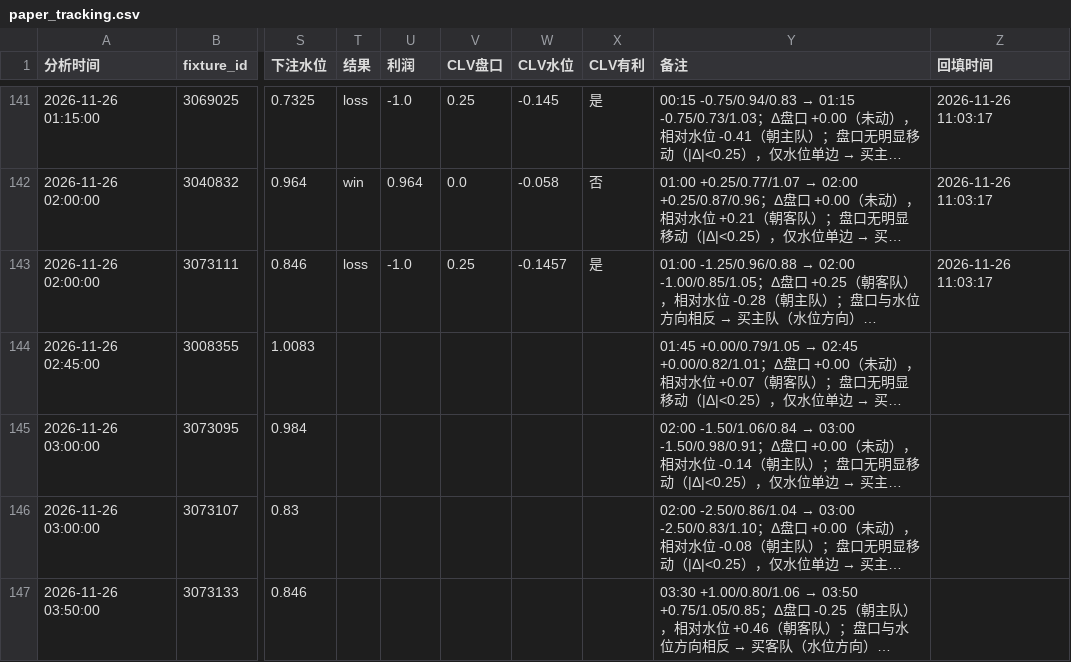
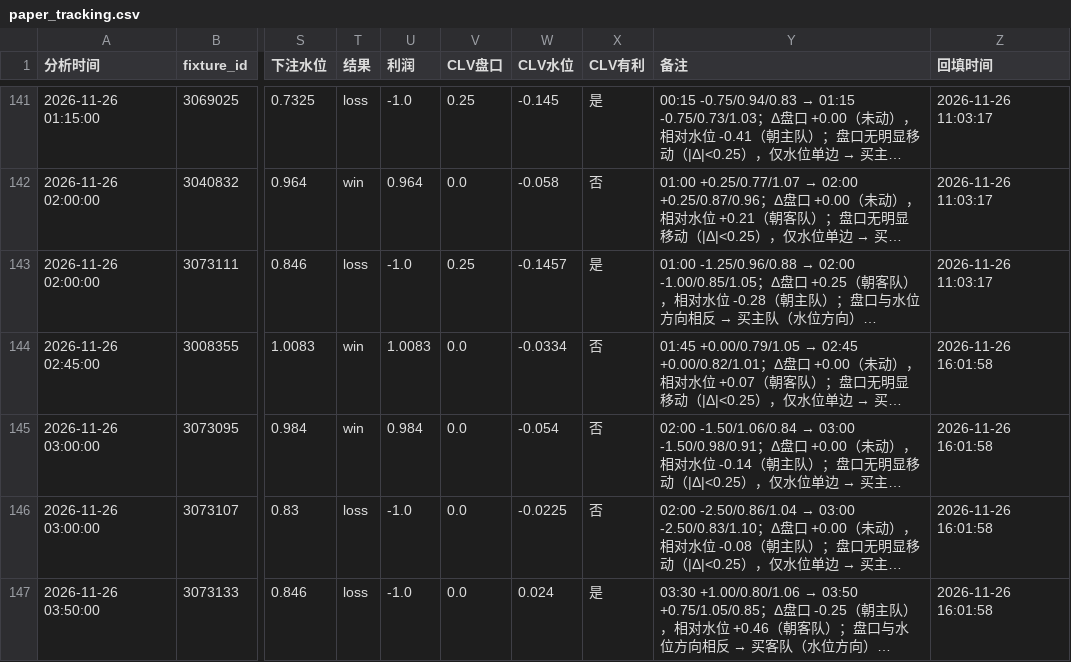
Before and after one commit to housan321/football-rule-engine, a CSV file: tracking/paper_tracking.csv, drawn as a sheet; only a part is shown, gaps mark what is left out; long unchanged cells end in …; the diff names each change by its address in the sheet, - before the commit and + after, or states it on an @@ line.

```diff
--- a/tracking/paper_tracking.csv
+++ b/tracking/paper_tracking.csv
-T144:T145 (结果): (empty)
+T144:T145 (结果): win
-U144 (利润): (empty)
+U144 (利润): 1.0083
-V144:V147 (CLV盘口): (empty)
+V144:V147 (CLV盘口): 0.0
-W144 (CLV水位): (empty)
+W144 (CLV水位): -0.0334
-X144:X146 (CLV有利): (empty)
+X144:X146 (CLV有利): 否
-Z144:Z147 (回填时间): (empty)
+Z144:Z147 (回填时间): 2026-11-26 16:01:58
-U145 (利润): (empty)
+U145 (利润): 0.984
-W145 (CLV水位): (empty)
+W145 (CLV水位): -0.054
-T146:T147 (结果): (empty)
+T146:T147 (结果): loss
-U146:U147 (利润): (empty)
+U146:U147 (利润): -1.0
-W146 (CLV水位): (empty)
+W146 (CLV水位): -0.0225
-W147 (CLV水位): (empty)
+W147 (CLV水位): 0.024
-X147 (CLV有利): (empty)
+X147 (CLV有利): 是
```
Also changed, not shown: 2 other files.
